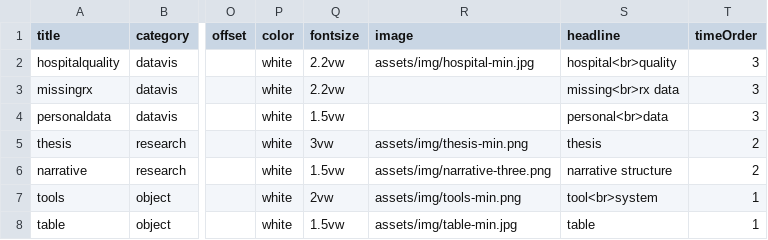
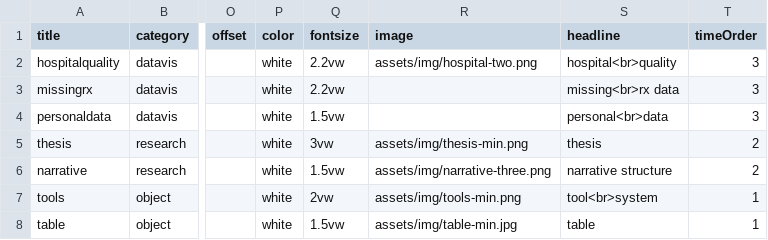
Before and after one commit to omar-nema/omar-nema.github.io, a CSV file: _data/projects.csv, drawn as a sheet; only a part is shown, gaps mark what is left out; the diff names each change by its address in the sheet, - before the commit and + after, or states it on an @@ line.

```diff
--- a/_data/projects.csv
+++ b/_data/projects.csv
-R2 (image): assets/img/hospital-min.jpg
+R2 (image): assets/img/hospital-two.png
```
Also changed, not shown: 9 other files.
